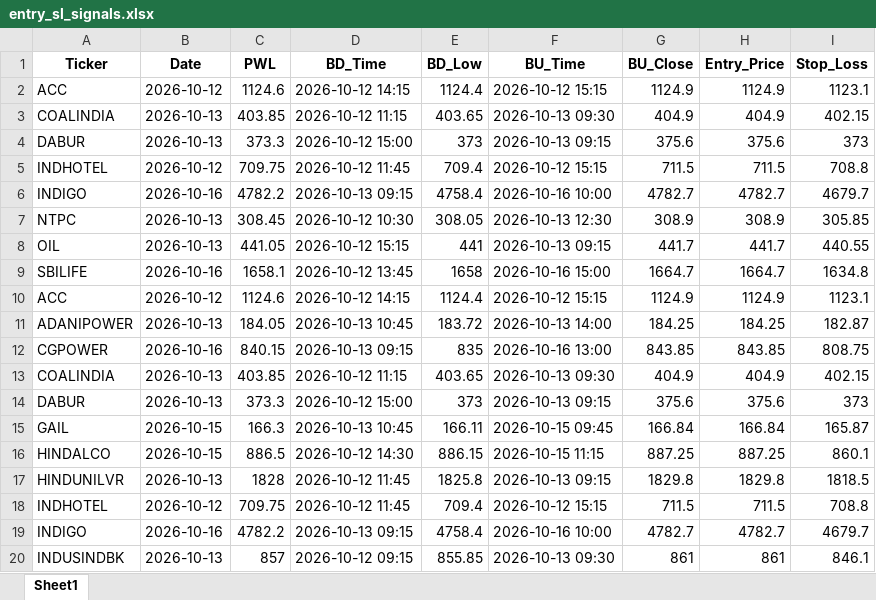
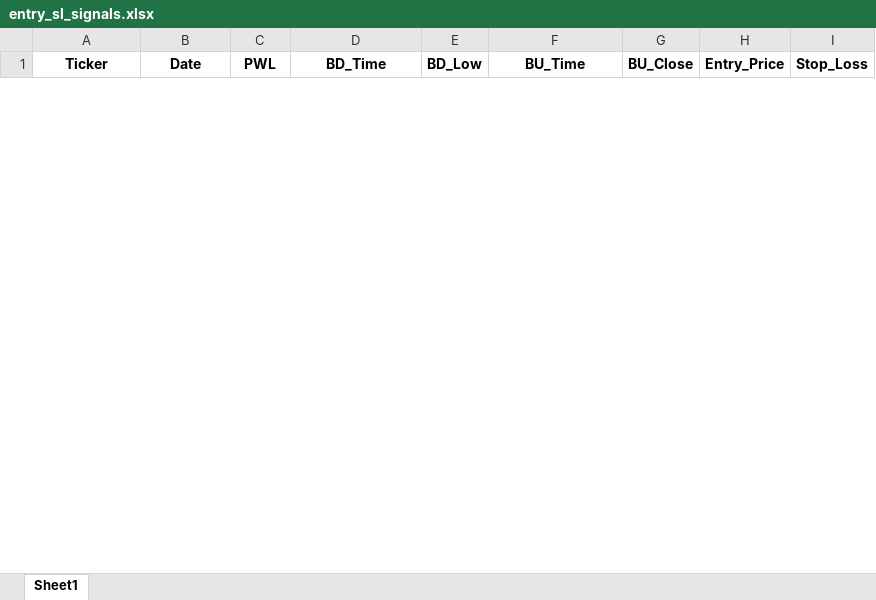
Before and after one commit to chandancv62-mtf/telegram-notifier, an Excel workbook: data/entry_sl_signals.xlsx, sheet Sheet1, drawn as a sheet; only a part is shown; values as stored, in another font and other column widths than the file's, no borders; removed rows and columns are numbered as before the commit, all else as after; the diff covers the shown part only; the diff names each change by its address in the sheet, - before the commit and + after, or states it on an @@ line.

```diff
--- a/data/entry_sl_signals.xlsx (sheet Sheet1)
+++ b/data/entry_sl_signals.xlsx (sheet Sheet1)
-row 2: ACC | 2026-10-12 | 1124.6 | 2026-10-12 14:15 | 1124.4 | 2026-10-12 15:15 | 1124.9 | 1124.9 | 1123.1
-row 3: COALINDIA | 2026-10-13 | 403.85 | 2026-10-12 11:15 | 403.65 | 2026-10-13 09:30 | 404.9 | 404.9 | 402.15
-row 4: DABUR | 2026-10-13 | 373.3 | 2026-10-12 15:00 | 373 | 2026-10-13 09:15 | 375.6 | 375.6 | 373
-row 5: INDHOTEL | 2026-10-12 | 709.75 | 2026-10-12 11:45 | 709.4 | 2026-10-12 15:15 | 711.5 | 711.5 | 708.8
-row 6: INDIGO | 2026-10-16 | 4782.2 | 2026-10-13 09:15 | 4758.4 | 2026-10-16 10:00 | 4782.7 | 4782.7 | 4679.7
-row 7: NTPC | 2026-10-13 | 308.45 | 2026-10-12 10:30 | 308.05 | 2026-10-13 12:30 | 308.9 | 308.9 | 305.85
-row 8: OIL | 2026-10-13 | 441.05 | 2026-10-12 15:15 | 441 | 2026-10-13 09:15 | 441.7 | 441.7 | 440.55
-row 9: SBILIFE | 2026-10-16 | 1658.1 | 2026-10-12 13:45 | 1658 | 2026-10-16 15:00 | 1664.7 | 1664.7 | 1634.8
-row 10: ACC | 2026-10-12 | 1124.6 | 2026-10-12 14:15 | 1124.4 | 2026-10-12 15:15 | 1124.9 | 1124.9 | 1123.1
-row 11: ADANIPOWER | 2026-10-13 | 184.05 | 2026-10-13 10:45 | 183.72 | 2026-10-13 14:00 | 184.25 | 184.25 | 182.87
-row 12: CGPOWER | 2026-10-16 | 840.15 | 2026-10-13 09:15 | 835 | 2026-10-16 13:00 | 843.85 | 843.85 | 808.75
-row 13: COALINDIA | 2026-10-13 | 403.85 | 2026-10-12 11:15 | 403.65 | 2026-10-13 09:30 | 404.9 | 404.9 | 402.15
-row 14: DABUR | 2026-10-13 | 373.3 | 2026-10-12 15:00 | 373 | 2026-10-13 09:15 | 375.6 | 375.6 | 373
-row 15: GAIL | 2026-10-15 | 166.3 | 2026-10-13 10:45 | 166.11 | 2026-10-15 09:45 | 166.84 | 166.84 | 165.87
-row 16: HINDALCO | 2026-10-15 | 886.5 | 2026-10-12 14:30 | 886.15 | 2026-10-15 11:15 | 887.25 | 887.25 | 860.1
-row 17: HINDUNILVR | 2026-10-13 | 1828 | 2026-10-12 11:45 | 1825.8 | 2026-10-13 09:15 | 1829.8 | 1829.8 | 1818.5
-row 18: INDHOTEL | 2026-10-12 | 709.75 | 2026-10-12 11:45 | 709.4 | 2026-10-12 15:15 | 711.5 | 711.5 | 708.8
-row 19: INDIGO | 2026-10-16 | 4782.2 | 2026-10-13 09:15 | 4758.4 | 2026-10-16 10:00 | 4782.7 | 4782.7 | 4679.7
-row 20: INDUSINDBK | 2026-10-13 | 857 | 2026-10-12 09:15 | 855.85 | 2026-10-13 09:30 | 861 | 861 | 846.1
```
Also changed, not shown: 6 added rows and 28 removed rows elsewhere in this sheet, data/trade_tracker_results.xlsx, data/weekly_final_trading_signals.xlsx, 1 other file.
